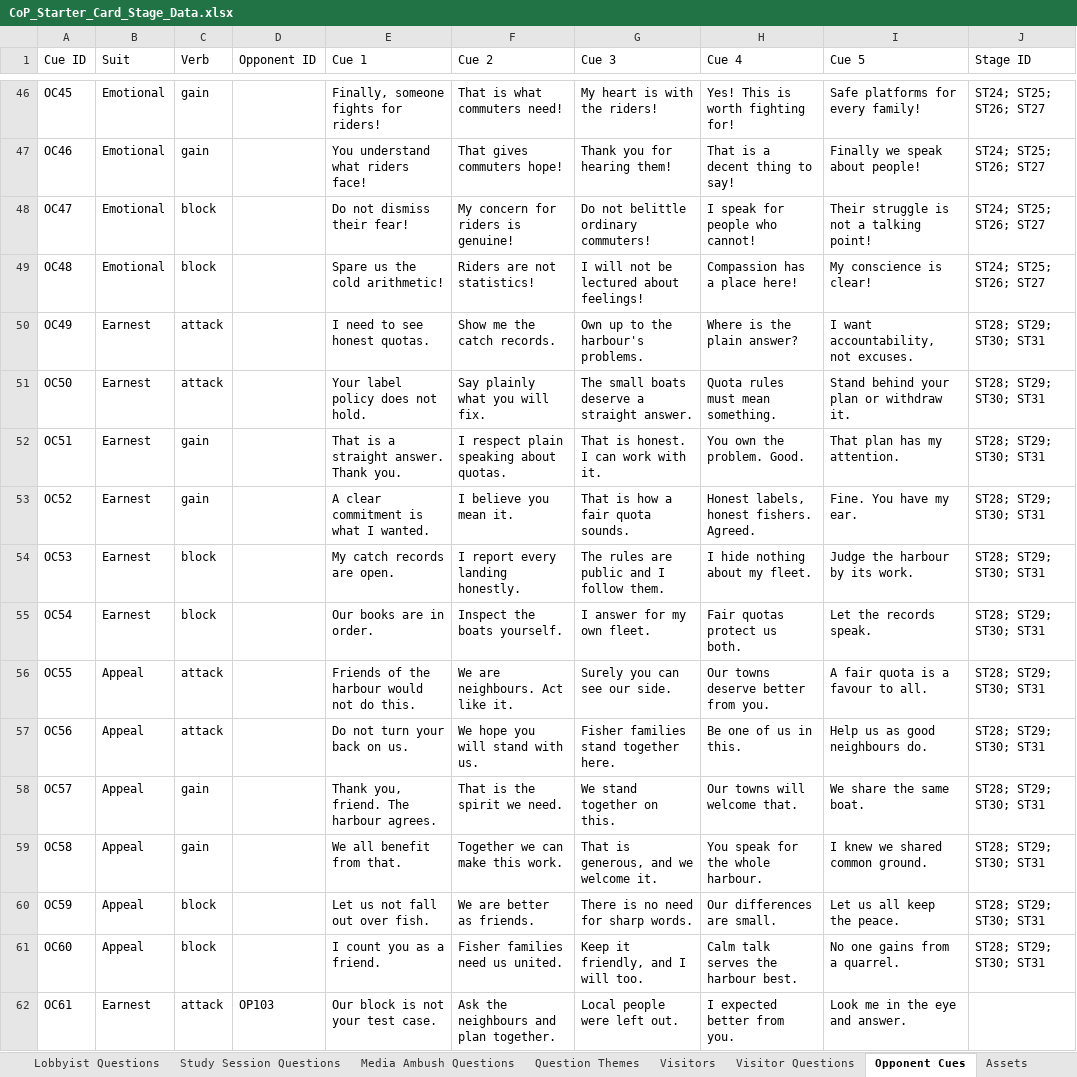
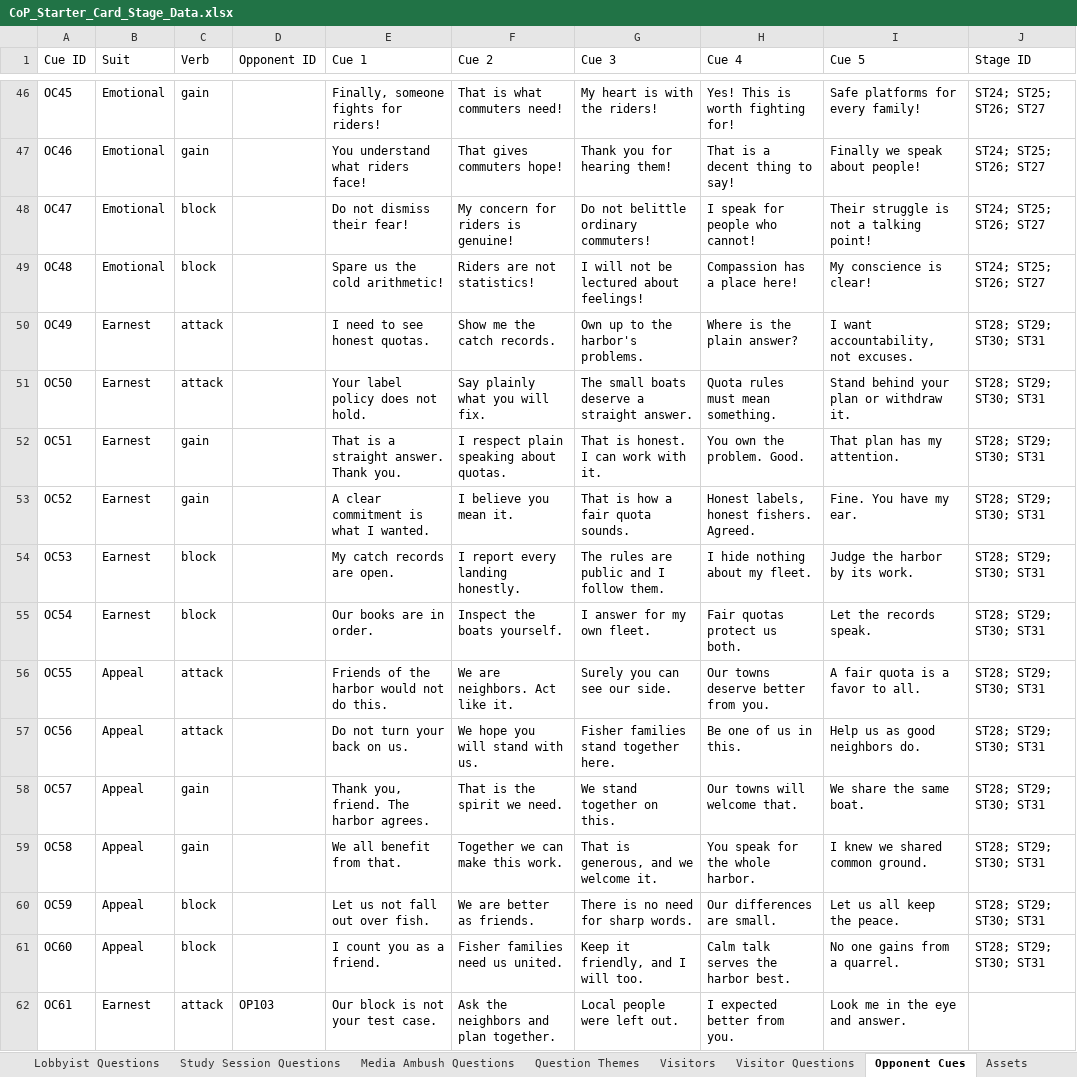
Before and after one commit to Lotusmonogatari/CoP-Deckbuilder, an Excel workbook: design/CoP_Starter_Card_Stage_Data.xlsx, sheet Opponent Cues, drawn as a sheet; only a part is shown, gaps mark what is left out; values as stored, in another font and other column widths than the file's, no borders; the diff covers the shown part only; the diff names each change by its address in the sheet, - before the commit and + after, or states it on an @@ line.

```diff
--- a/design/CoP_Starter_Card_Stage_Data.xlsx (sheet Opponent Cues)
+++ b/design/CoP_Starter_Card_Stage_Data.xlsx (sheet Opponent Cues)
-G50 (Cue 3): Own up to the harbour's problems.
+G50 (Cue 3): Own up to the harbor's problems.
-I54 (Cue 5): Judge the harbour by its work.
+I54 (Cue 5): Judge the harbor by its work.
-E56 (Cue 1): Friends of the harbour would not do this.
+E56 (Cue 1): Friends of the harbor would not do this.
-F56 (Cue 2): We are neighbours. Act like it.
+F56 (Cue 2): We are neighbors. Act like it.
-I56 (Cue 5): A fair quota is a favour to all.
+I56 (Cue 5): A fair quota is a favor to all.
-I57 (Cue 5): Help us as good neighbours do.
+I57 (Cue 5): Help us as good neighbors do.
-E58 (Cue 1): Thank you, friend. The harbour agrees.
+E58 (Cue 1): Thank you, friend. The harbor agrees.
-H59 (Cue 4): You speak for the whole harbour.
+H59 (Cue 4): You speak for the whole harbor.
-H61 (Cue 4): Calm talk serves the harbour best.
+H61 (Cue 4): Calm talk serves the harbor best.
-F62 (Cue 2): Ask the neighbours and plan together.
+F62 (Cue 2): Ask the neighbors and plan together.
```
Also changed, not shown: 57 edited cells elsewhere in this sheet, sheet Text, sheet Player Cues, sheet Law Effects, sheet Assets, sheet Stages, sheet Question Themes, 18 more sheets, 23 other files.
